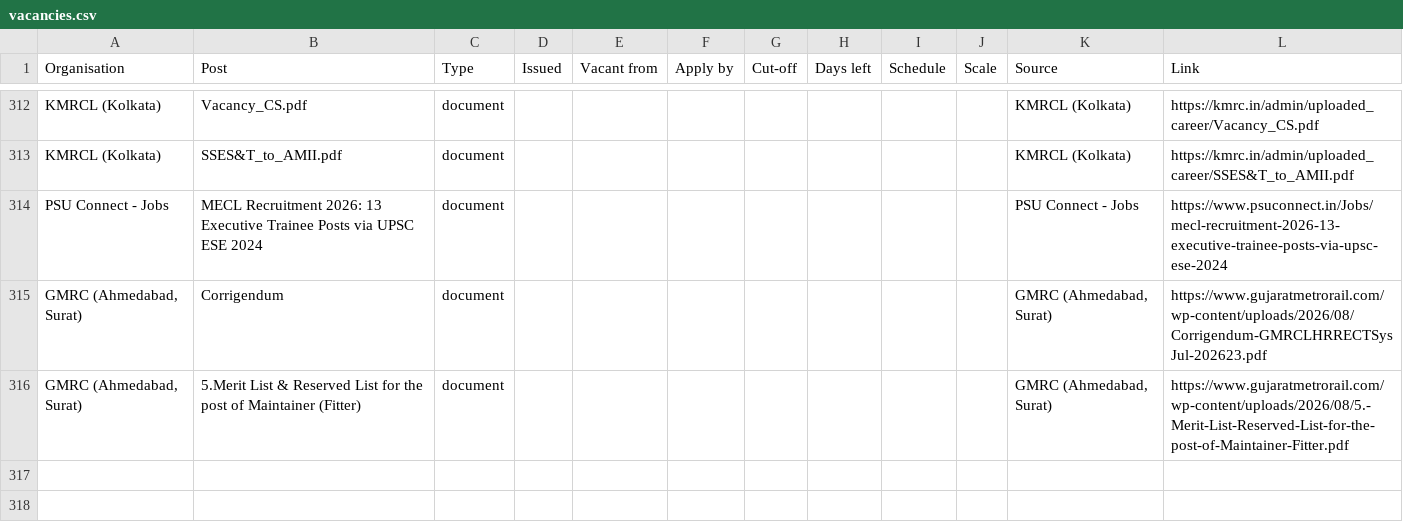
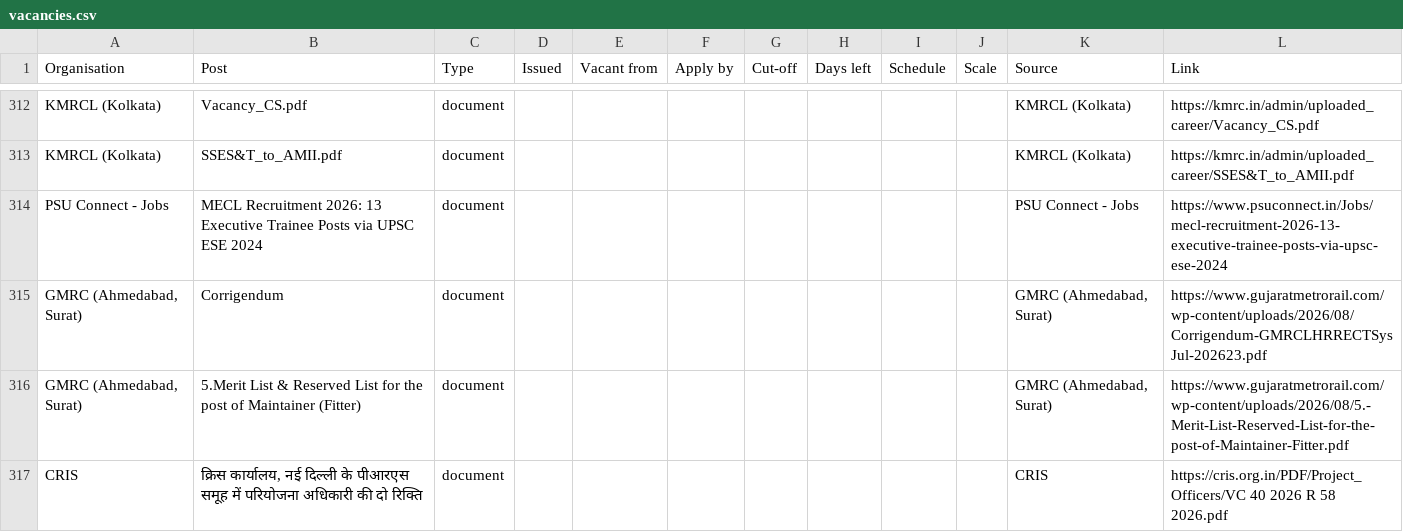
Before and after one commit to HarshLohiya/vacancy-board, a CSV file: docs/vacancies.csv, drawn as a sheet; only a part is shown, gaps mark what is left out; the diff names each change by its address in the sheet, - before the commit and + after, or states it on an @@ line.

```diff
--- a/docs/vacancies.csv
+++ b/docs/vacancies.csv
+row 317: CRIS | क्रिस कार्यालय, नई दिल्ली के पीआरएस समूह में परियोजना अधिकारी की दो रिक्ति | document |  |  |  |  |  |  |  | CRIS | https://cris.org.in/PDF/Project_Officers/VC 40 2026 R 58 2026.pdf
```
Also changed, not shown: 2 other files.
